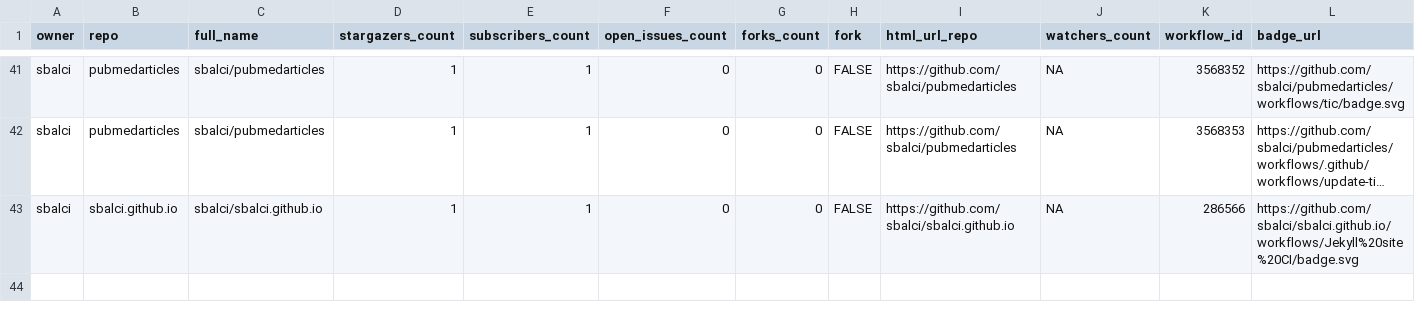
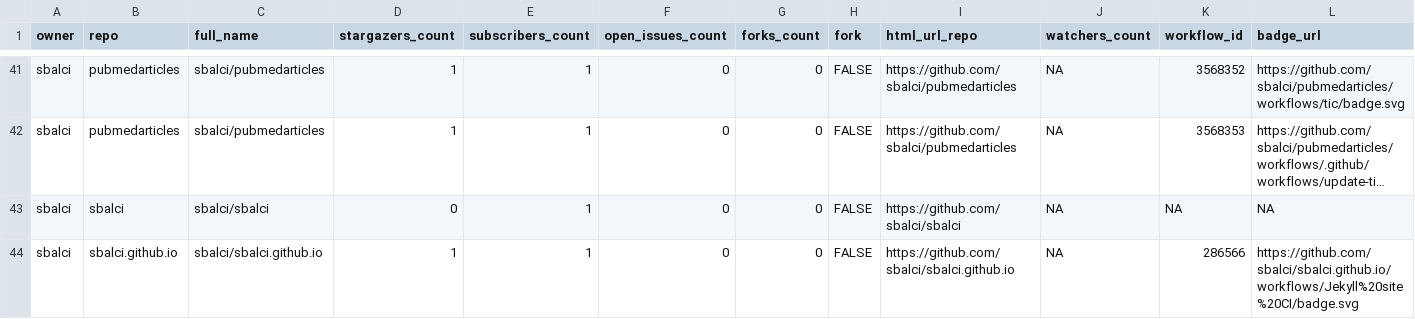
Before and after one commit to sbalci/status, a CSV file: repos.csv, drawn as a sheet; only a part is shown, gaps mark what is left out; long unchanged cells end in …; rows hold the shown columns only; the diff names each change by its address in the sheet, - before the commit and + after, or states it on an @@ line.

```diff
--- a/repos.csv
+++ b/repos.csv
+row 43: sbalci | sbalci | sbalci/sbalci | 0 | 1 | 0 | 0 | FALSE | https://github.com/sbalci/sbalci | NA | NA | NA
```
Also changed, not shown: 1 other file.
